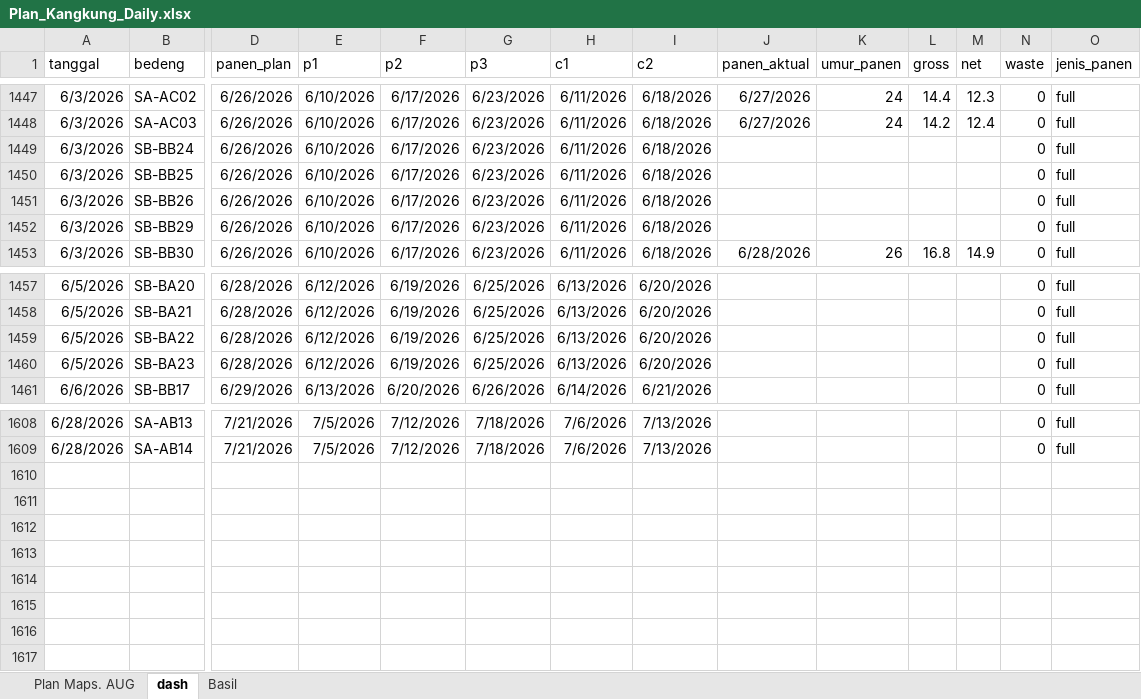
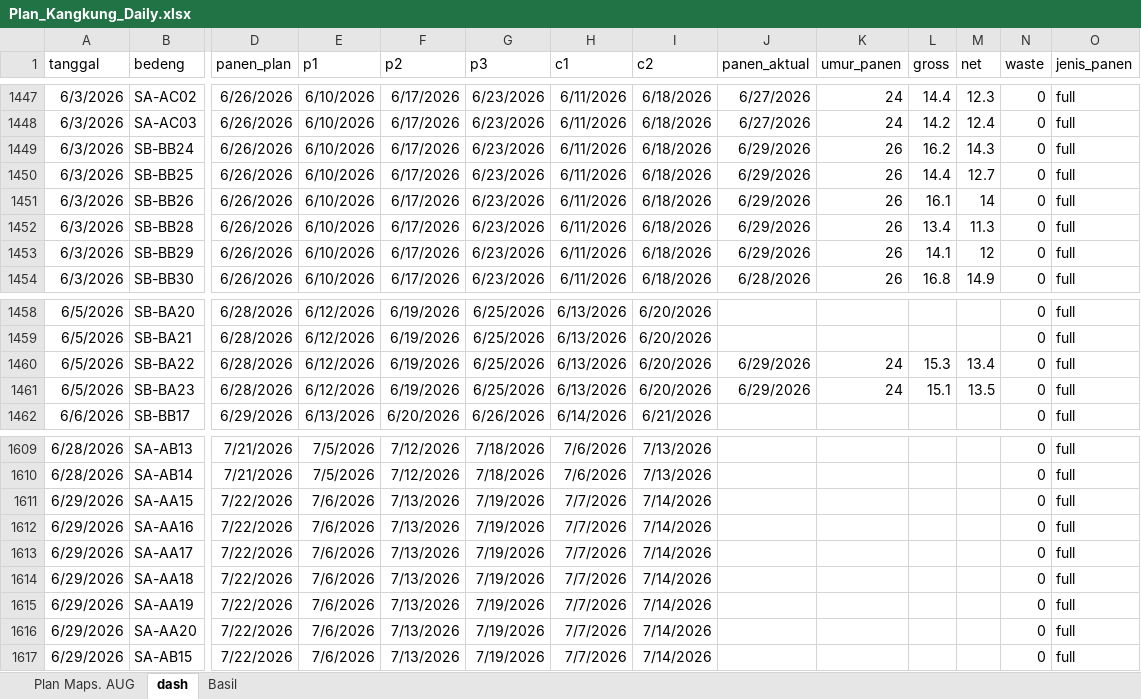
Before and after one commit to good2eddie/LF-dash, an Excel workbook: Plan_Kangkung_Daily.xlsx, sheet dash, drawn as a sheet; only a part is shown, gaps mark what is left out; values as stored, in another font and other column widths than the file's, no borders; conditional formats not drawn; addresses are those after the commit; rows hold the shown columns only; the diff names each change by its address in the sheet, - before the commit and + after, or states it on an @@ line.

Commit message:
Add files via upload

```diff
--- a/Plan_Kangkung_Daily.xlsx (sheet dash)
+++ b/Plan_Kangkung_Daily.xlsx (sheet dash)
-J1449:J1451 (panen_aktual): (empty)
+J1449:J1451 (panen_aktual): 6/29/2026
-K1449:K1451 (umur_panen): (empty)
+K1449:K1451 (umur_panen): 26
-L1449 (gross): (empty)
+L1449 (gross): 16.2
-M1449 (net): (empty)
+M1449 (net): 14.3
-L1450 (gross): (empty)
+L1450 (gross): 14.4
-M1450 (net): (empty)
+M1450 (net): 12.7
-L1451 (gross): (empty)
+L1451 (gross): 16.1
-M1451 (net): (empty)
+M1451 (net): 14
+row 1452: 6/3/2026 | SB-BB28 | 6/26/2026 | 6/10/2026 | 6/17/2026 | 6/23/2026 | 6/11/2026 | 6/18/2026 | 6/29/2026 | 26 | 13.4 | 11.3 | 0 | full
-J1453 (panen_aktual): (empty)
+J1453 (panen_aktual): 6/29/2026
-K1453 (umur_panen): (empty)
+K1453 (umur_panen): 26
-L1453 (gross): (empty)
+L1453 (gross): 14.1
-M1453 (net): (empty)
+M1453 (net): 12
-J1460:J1461 (panen_aktual): (empty)
+J1460:J1461 (panen_aktual): 6/29/2026
-K1460:K1461 (umur_panen): (empty)
+K1460:K1461 (umur_panen): 24
-L1460 (gross): (empty)
+L1460 (gross): 15.3
-M1460 (net): (empty)
+M1460 (net): 13.4
-L1461 (gross): (empty)
+L1461 (gross): 15.1
-M1461 (net): (empty)
+M1461 (net): 13.5
+row 1611: 6/29/2026 | SA-AA15 | 7/22/2026 | 7/6/2026 | 7/13/2026 | 7/19/2026 | 7/7/2026 | 7/14/2026 |  |  |  |  | 0 | full
+row 1612: 6/29/2026 | SA-AA16 | 7/22/2026 | 7/6/2026 | 7/13/2026 | 7/19/2026 | 7/7/2026 | 7/14/2026 |  |  |  |  | 0 | full
+row 1613: 6/29/2026 | SA-AA17 | 7/22/2026 | 7/6/2026 | 7/13/2026 | 7/19/2026 | 7/7/2026 | 7/14/2026 |  |  |  |  | 0 | full
+row 1614: 6/29/2026 | SA-AA18 | 7/22/2026 | 7/6/2026 | 7/13/2026 | 7/19/2026 | 7/7/2026 | 7/14/2026 |  |  |  |  | 0 | full
+row 1615: 6/29/2026 | SA-AA19 | 7/22/2026 | 7/6/2026 | 7/13/2026 | 7/19/2026 | 7/7/2026 | 7/14/2026 |  |  |  |  | 0 | full
+row 1616: 6/29/2026 | SA-AA20 | 7/22/2026 | 7/6/2026 | 7/13/2026 | 7/19/2026 | 7/7/2026 | 7/14/2026 |  |  |  |  | 0 | full
+row 1617: 6/29/2026 | SA-AB15 | 7/22/2026 | 7/6/2026 | 7/13/2026 | 7/19/2026 | 7/7/2026 | 7/14/2026 |  |  |  |  | 0 | full
```
Also changed, not shown: formulas that keep their value.
